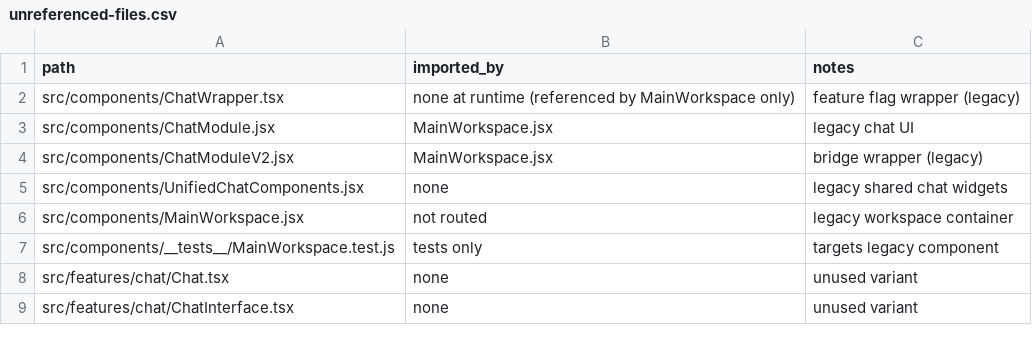
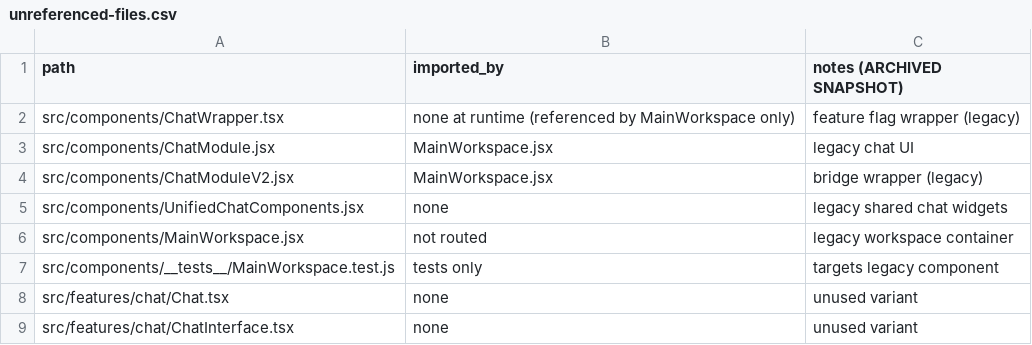
Before and after one commit to kjbranchesi/ALF-Coach, a CSV file: docs/_archived/unreferenced-files.csv (was docs/unreferenced-files.csv), drawn as a sheet.

```diff
--- a/docs/unreferenced-files.csv
+++ b/docs/_archived/unreferenced-files.csv
@@ -1,2 +1,2 @@
-path,imported_by,notes
+path,imported_by,notes (ARCHIVED SNAPSHOT)
 src/components/ChatWrapper.tsx,none at runtime (referenced by MainWorkspace only),feature flag wrapper (legacy)
```
Also changed, not shown: docs/_archived/unreferenced-files.scan.csv, 5 other files.
